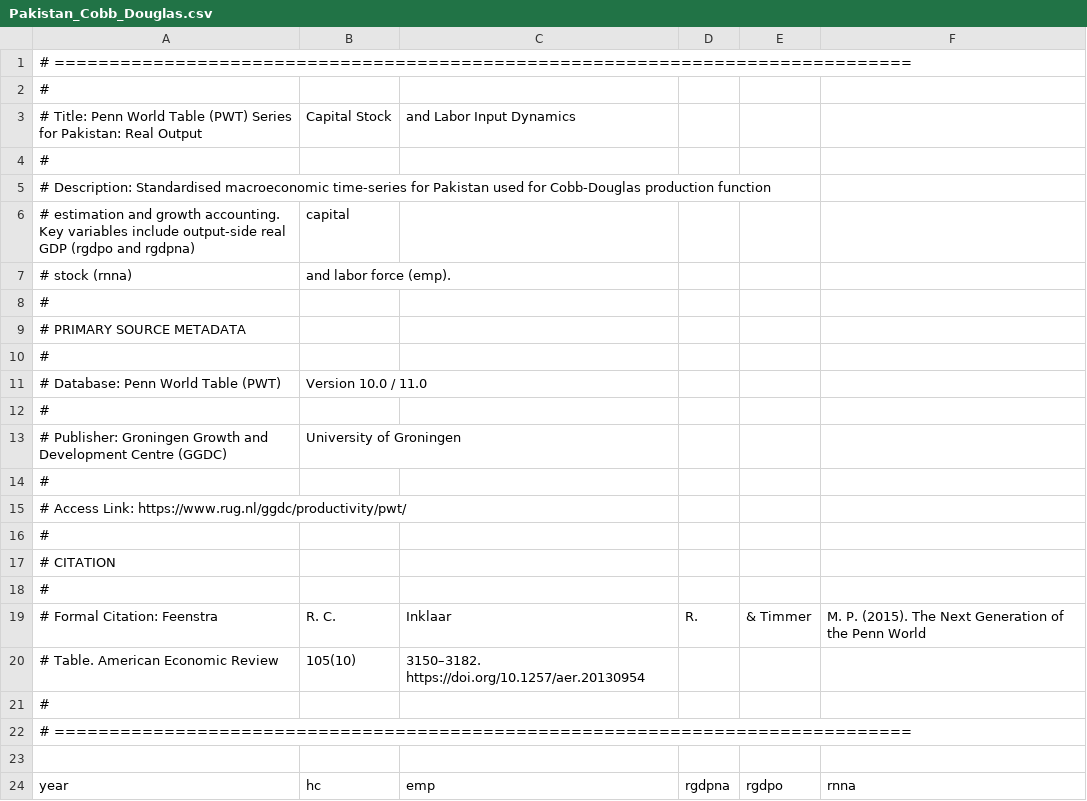
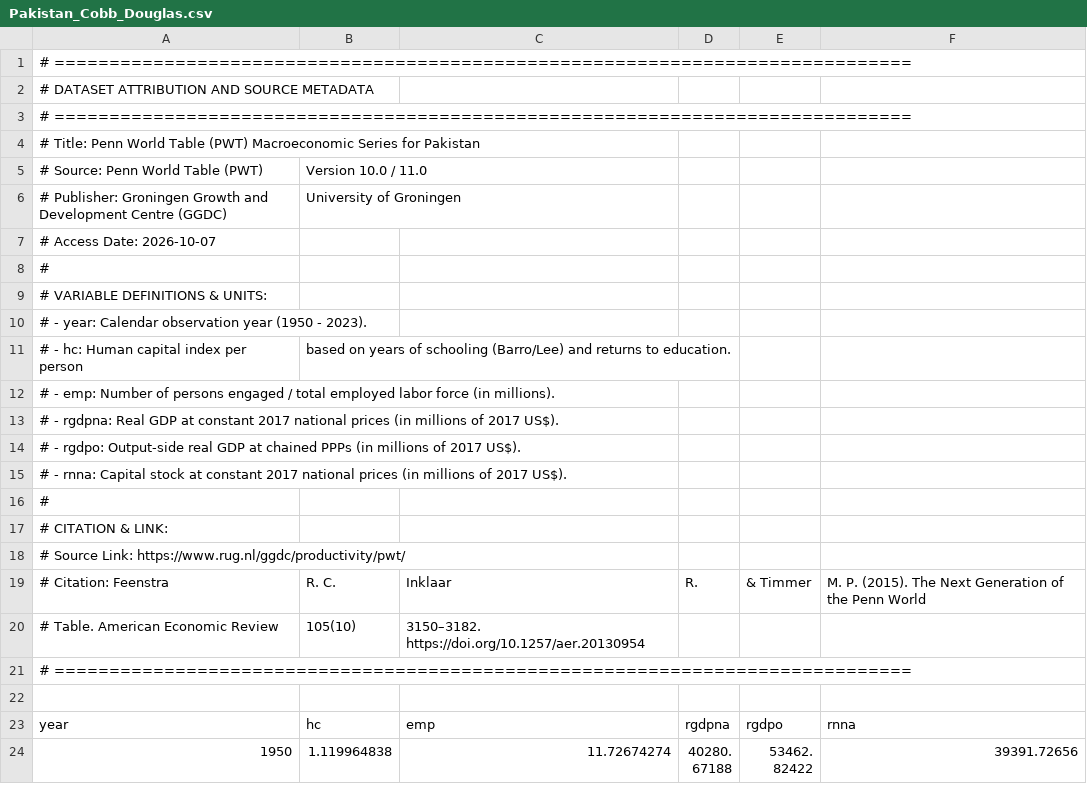
Before and after one commit to MichaelWegener/SDP-302---Fall-2026, a CSV file: data/Pakistan_Cobb_Douglas.csv, drawn as a sheet; only a part is shown; the shorter side is filled out with more unchanged rows; removed rows and columns are numbered as before the commit, all else as after; the diff names each change by its address in the sheet, - before the commit and + after, or states it on an @@ line.

Commit message:
Update Pakistan_Cobb_Douglas.csv

```diff
--- a/data/Pakistan_Cobb_Douglas.csv
+++ b/data/Pakistan_Cobb_Douglas.csv
-row 3: # Title: Penn World Table (PWT) Series for Pakistan: Real Output | Capital Stock | and Labor Input Dynamics
-row 6: # estimation and growth accounting. Key variables include output-side real GDP (rgdpo and rgdpna) | capital
-row 7: # stock (rnna) | and labor force (emp).
@@ column A renumbered between rows 2 and 19 @@
+row 6: # Publisher: Groningen Growth and Development Centre (GGDC) | University of Groningen
@@ row 2 moved to row 8: # @@
@@ row 4 moved to row 9: # VARIABLE DEFINITIONS & UNITS: @@
@@ row 5 moved to row 10: # - year: Calendar observation year (195… @@
-B11: University of Groningen
+B11: based on years of schooling (Barro/Lee) and returns to education.
@@ row 21 moved to row 12: # - emp: Number of persons engaged / tot… @@
+row 13: # - rgdpna: Real GDP at constant 2017 national prices (in millions of 2017 US$).
```
